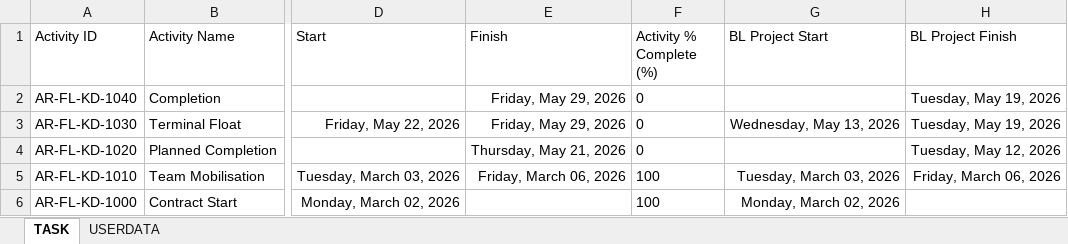
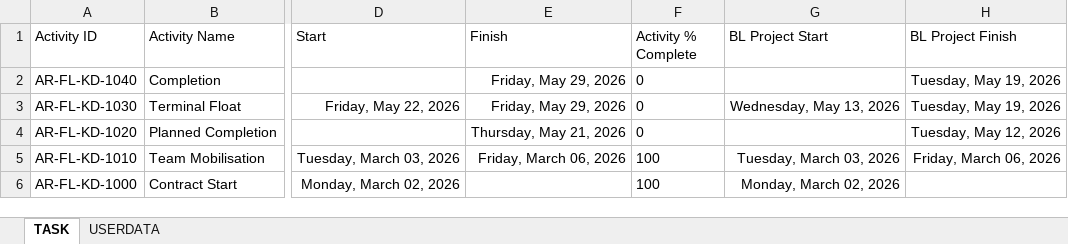
Before and after one commit to eamoakoe/Deliverable_Tracker, an Excel workbook: data/Flass/CL32-FL-March.xlsx, sheet TASK, drawn as a sheet; only a part is shown, gaps mark what is left out; values as stored, in another font and other column widths than the file's, no borders; the diff names each change by its address in the sheet, - before the commit and + after, or states it on an @@ line.

Commit message:
Updated dashboard

```diff
--- a/data/Flass/CL32-FL-March.xlsx (sheet TASK)
+++ b/data/Flass/CL32-FL-March.xlsx (sheet TASK)
-F1: Activity % Complete (%)
+F1: Activity % Complete
```
